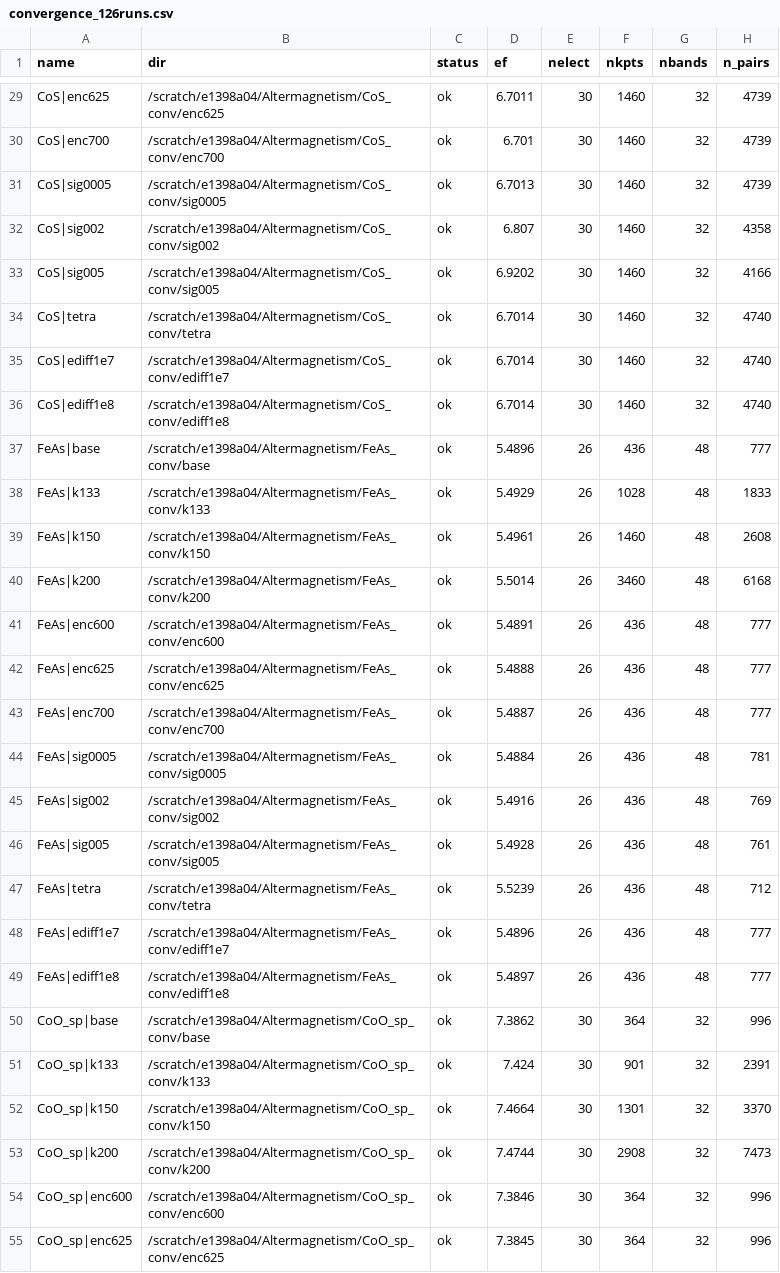
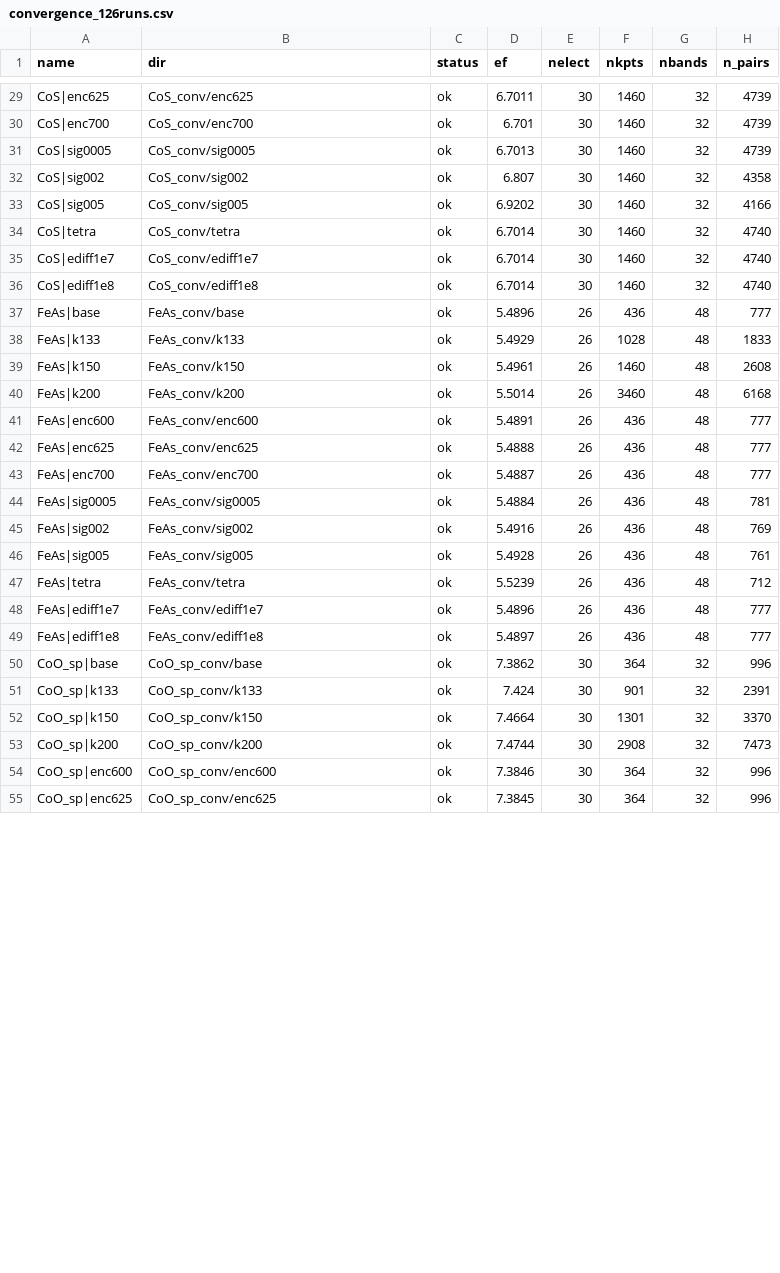
Before and after one commit to glgkghh7539/Altermagnet-inverse-design, a CSV file: data/raw/convergence_126runs.csv, drawn as a sheet; only a part is shown, gaps mark what is left out; the diff covers the shown part only; the diff names each change by its address in the sheet, - before the commit and + after, or states it on an @@ line.

```diff
--- a/data/raw/convergence_126runs.csv
+++ b/data/raw/convergence_126runs.csv
-B29 (dir): /scratch/e1398a04/Altermagnetism/CoS_conv/enc625
+B29 (dir): CoS_conv/enc625
-B30 (dir): /scratch/e1398a04/Altermagnetism/CoS_conv/enc700
+B30 (dir): CoS_conv/enc700
-B31 (dir): /scratch/e1398a04/Altermagnetism/CoS_conv/sig0005
+B31 (dir): CoS_conv/sig0005
-B32 (dir): /scratch/e1398a04/Altermagnetism/CoS_conv/sig002
+B32 (dir): CoS_conv/sig002
-B33 (dir): /scratch/e1398a04/Altermagnetism/CoS_conv/sig005
+B33 (dir): CoS_conv/sig005
-B34 (dir): /scratch/e1398a04/Altermagnetism/CoS_conv/tetra
+B34 (dir): CoS_conv/tetra
-B35 (dir): /scratch/e1398a04/Altermagnetism/CoS_conv/ediff1e7
+B35 (dir): CoS_conv/ediff1e7
-B36 (dir): /scratch/e1398a04/Altermagnetism/CoS_conv/ediff1e8
+B36 (dir): CoS_conv/ediff1e8
-B37 (dir): /scratch/e1398a04/Altermagnetism/FeAs_conv/base
+B37 (dir): FeAs_conv/base
-B38 (dir): /scratch/e1398a04/Altermagnetism/FeAs_conv/k133
+B38 (dir): FeAs_conv/k133
-B39 (dir): /scratch/e1398a04/Altermagnetism/FeAs_conv/k150
+B39 (dir): FeAs_conv/k150
-B40 (dir): /scratch/e1398a04/Altermagnetism/FeAs_conv/k200
+B40 (dir): FeAs_conv/k200
-B41 (dir): /scratch/e1398a04/Altermagnetism/FeAs_conv/enc600
+B41 (dir): FeAs_conv/enc600
-B42 (dir): /scratch/e1398a04/Altermagnetism/FeAs_conv/enc625
+B42 (dir): FeAs_conv/enc625
-B43 (dir): /scratch/e1398a04/Altermagnetism/FeAs_conv/enc700
+B43 (dir): FeAs_conv/enc700
-B44 (dir): /scratch/e1398a04/Altermagnetism/FeAs_conv/sig0005
+B44 (dir): FeAs_conv/sig0005
-B45 (dir): /scratch/e1398a04/Altermagnetism/FeAs_conv/sig002
+B45 (dir): FeAs_conv/sig002
-B46 (dir): /scratch/e1398a04/Altermagnetism/FeAs_conv/sig005
+B46 (dir): FeAs_conv/sig005
-B47 (dir): /scratch/e1398a04/Altermagnetism/FeAs_conv/tetra
+B47 (dir): FeAs_conv/tetra
-B48 (dir): /scratch/e1398a04/Altermagnetism/FeAs_conv/ediff1e7
+B48 (dir): FeAs_conv/ediff1e7
-B49 (dir): /scratch/e1398a04/Altermagnetism/FeAs_conv/ediff1e8
+B49 (dir): FeAs_conv/ediff1e8
-B50 (dir): /scratch/e1398a04/Altermagnetism/CoO_sp_conv/base
+B50 (dir): CoO_sp_conv/base
-B51 (dir): /scratch/e1398a04/Altermagnetism/CoO_sp_conv/k133
+B51 (dir): CoO_sp_conv/k133
-B52 (dir): /scratch/e1398a04/Altermagnetism/CoO_sp_conv/k150
+B52 (dir): CoO_sp_conv/k150
-B53 (dir): /scratch/e1398a04/Altermagnetism/CoO_sp_conv/k200
+B53 (dir): CoO_sp_conv/k200
-B54 (dir): /scratch/e1398a04/Altermagnetism/CoO_sp_conv/enc600
+B54 (dir): CoO_sp_conv/enc600
-B55 (dir): /scratch/e1398a04/Altermagnetism/CoO_sp_conv/enc625
+B55 (dir): CoO_sp_conv/enc625
```
Also changed, not shown: 99 edited cells elsewhere in this file, data/derived/candidates_sse.csv, 6 other files.
